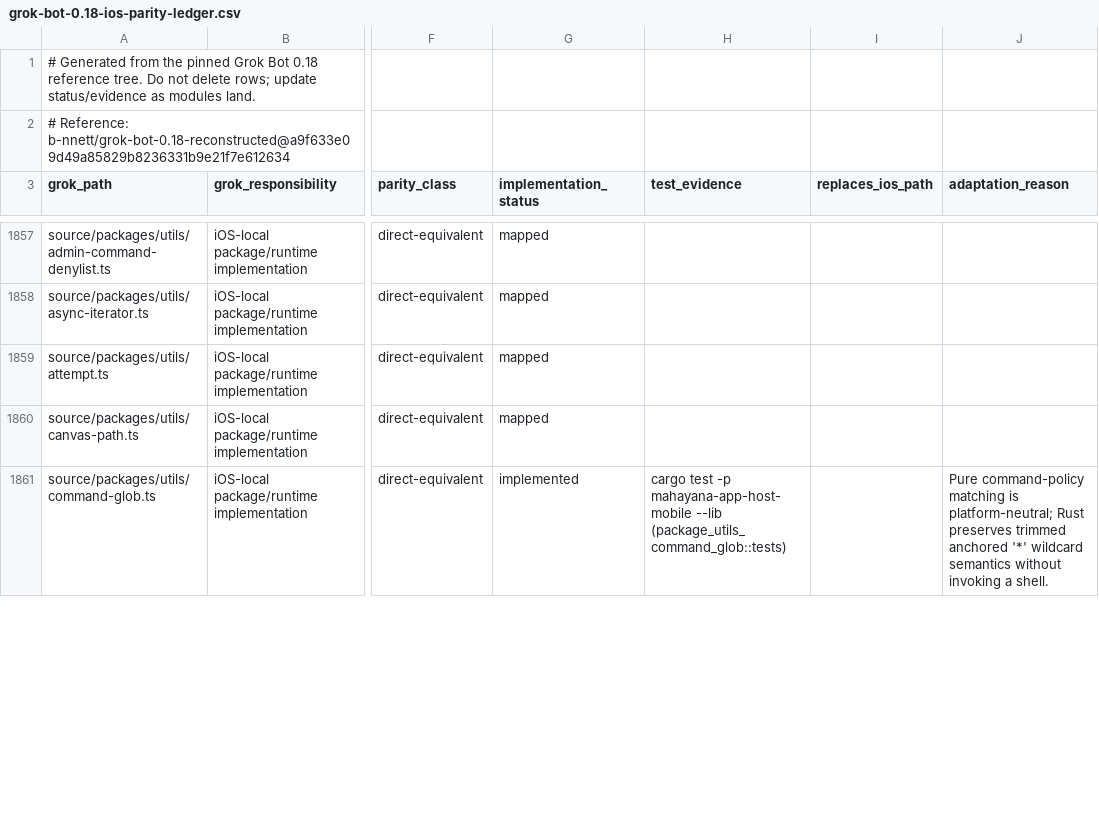
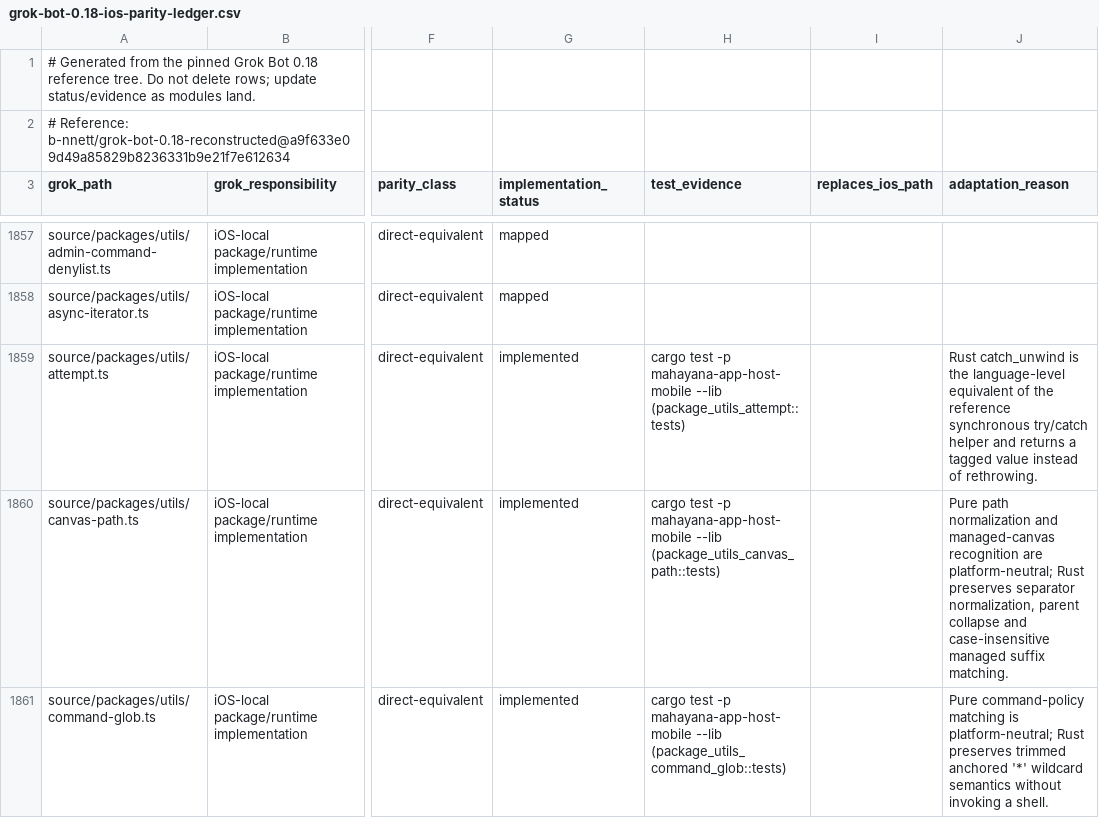
Before and after one commit to bhrumom/fabushi-ios, a CSV file: docs/parity/grok-bot-0.18-ios-parity-ledger.csv, drawn as a sheet; only a part is shown, gaps mark what is left out; the diff covers the shown part only; the diff names each change by its address in the sheet, - before the commit and + after, or states it on an @@ line.

Commit message:
feat(ios): expand source packages utils parity

```diff
--- a/docs/parity/grok-bot-0.18-ios-parity-ledger.csv
+++ b/docs/parity/grok-bot-0.18-ios-parity-ledger.csv
-G1859:G1860 (implementation_status): mapped
+G1859:G1860 (implementation_status): implemented
-H1859 (test_evidence): (empty)
+H1859 (test_evidence): cargo test -p mahayana-app-host-mobile --lib (package_utils_attempt::tests)
-J1859 (adaptation_reason): (empty)
+J1859 (adaptation_reason): Rust catch_unwind is the language-level equivalent of the reference synchronous try/catch helper and returns a tagged value instead of rethrowing.
-H1860 (test_evidence): (empty)
+H1860 (test_evidence): cargo test -p mahayana-app-host-mobile --lib (package_utils_canvas_path::tests)
-J1860 (adaptation_reason): (empty)
+J1860 (adaptation_reason): Pure path normalization and managed-canvas recognition are platform-neutral; Rust preserves separator normalization, parent collapse and case-insensitive managed suffix matching.
```
Also changed, not shown: 8 edited cells elsewhere in this file, 5 other files.
